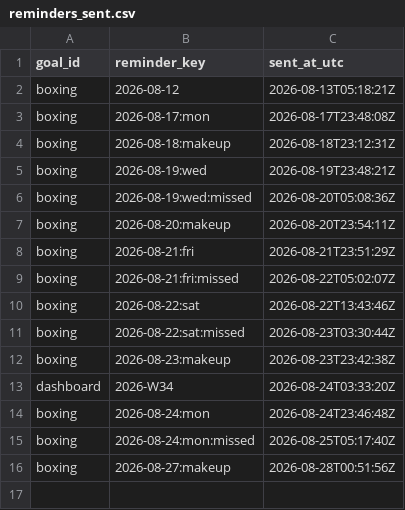
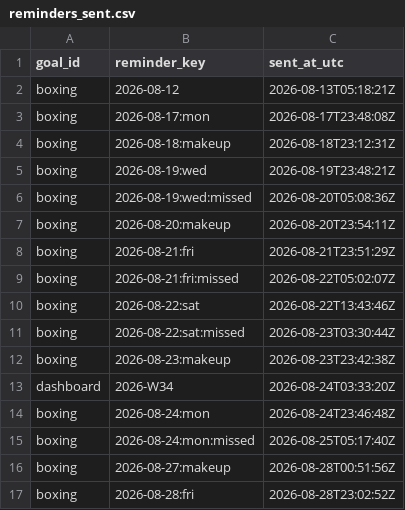
Before and after one commit to petervanderput/personal-goals, a CSV file: data/reminders_sent.csv, drawn as a sheet.

Commit message:
chore: record reminders, check-ins and dashboard

```diff
--- a/data/reminders_sent.csv
+++ b/data/reminders_sent.csv
@@ -16 +16,2 @@
 "boxing","2026-08-27:makeup","2026-08-28T00:51:56Z"
+"boxing","2026-08-28:fri","2026-08-28T23:02:52Z"
```
